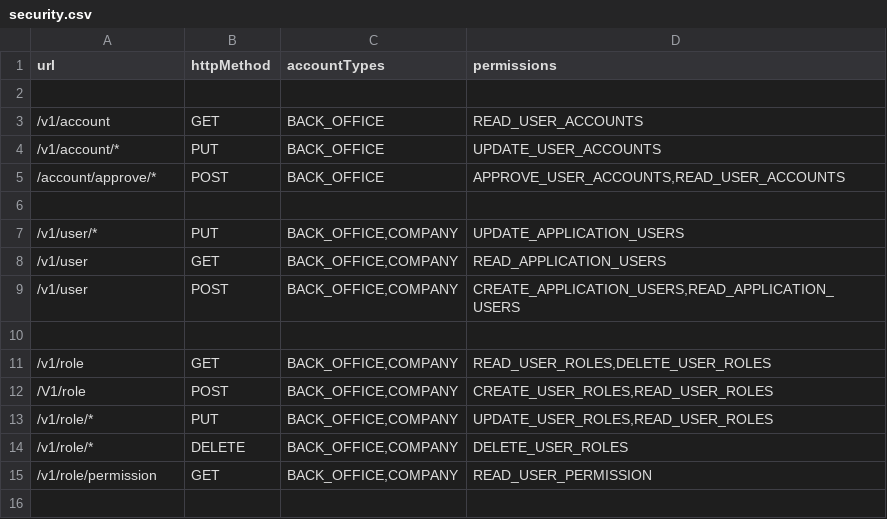
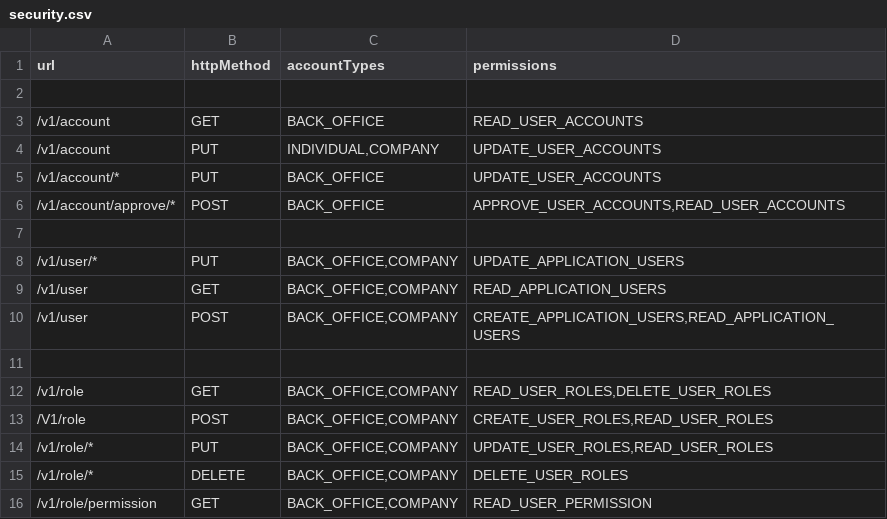
Before and after one commit to juliuspetero/MojaNodeEngine, a CSV file: src/main/resources/security/security.csv, drawn as a sheet.

Commit message:
Update account

```diff
--- a/src/main/resources/security/security.csv
+++ b/src/main/resources/security/security.csv
@@ -3,4 +3,5 @@ url,httpMethod,accountTypes,permissions
 /v1/account,GET,BACK_OFFICE,"READ_USER_ACCOUNTS"
+/v1/account,PUT,"INDIVIDUAL,COMPANY","UPDATE_USER_ACCOUNTS"
 /v1/account/*,PUT,BACK_OFFICE,"UPDATE_USER_ACCOUNTS"
-/account/approve/*,POST,BACK_OFFICE,"APPROVE_USER_ACCOUNTS,READ_USER_ACCOUNTS"
+/v1/account/approve/*,POST,BACK_OFFICE,"APPROVE_USER_ACCOUNTS,READ_USER_ACCOUNTS"
 
```
Also changed, not shown: 6 other files.
